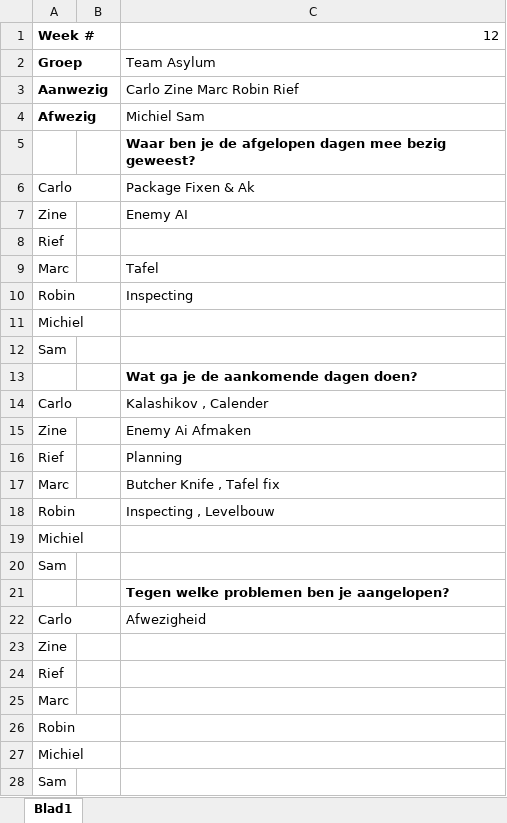
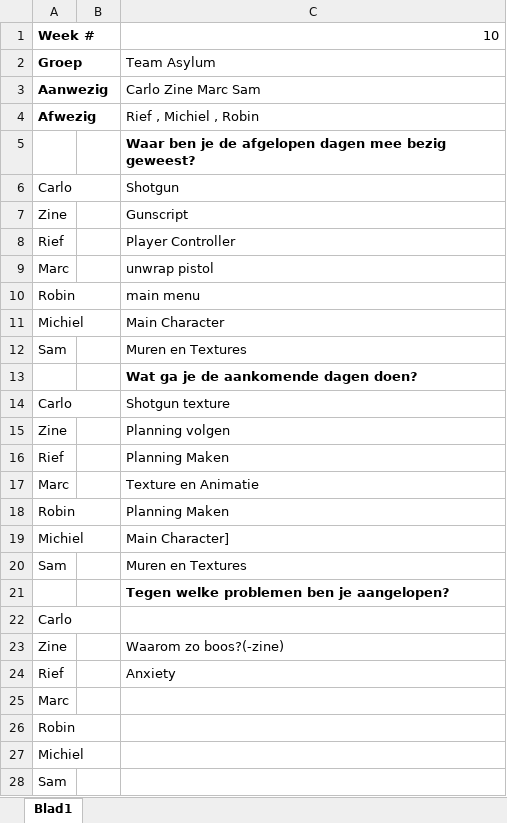
Before and after one commit to ryuiji/FPS, an Excel workbook: Algemeen/Scrumlog/Invulblad.xlsx, sheet Blad1, drawn as a sheet; only a part is shown; values as stored, in another font and other column widths than the file's, no borders; the diff covers the shown part only; the diff names each change by its address in the sheet, - before the commit and + after, or states it on an @@ line.

Commit message:
Revert "Scrum En Weaponrack"
This reverts commit 2d42a4a0c3f8a54f222cab118d523040dc5b2d97.

```diff
--- a/Algemeen/Scrumlog/Invulblad.xlsx (sheet Blad1)
+++ b/Algemeen/Scrumlog/Invulblad.xlsx (sheet Blad1)
-C1: 12
+C1: 10
-C3: Carlo Zine Marc Robin Rief
+C3: Carlo Zine Marc Sam
-C4: Michiel Sam
+C4: Rief , Michiel , Robin
-C6: Package Fixen & Ak
+C6: Shotgun
-C7: Enemy AI
+C7: Gunscript
-C8: (empty)
+C8: Player Controller
-C9: Tafel
+C9: unwrap pistol
-C10: Inspecting
+C10: main menu
-C11: (empty)
+C11: Main Character
-C12: (empty)
+C12: Muren en Textures
-C14: Kalashikov , Calender
+C14: Shotgun texture
-C15: Enemy Ai Afmaken
+C15: Planning volgen
-C16: Planning
+C16: Planning Maken
-C17: Butcher Knife , Tafel fix
+C17: Texture en Animatie
-C18: Inspecting , Levelbouw
+C18: Planning Maken
-C19: (empty)
+C19: Main Character]
-C20: (empty)
+C20: Muren en Textures
-C22: Afwezigheid
+C22: (empty)
-C23: (empty)
+C23: Waarom zo boos?(-zine)
-C24: (empty)
+C24: Anxiety
```
Also changed, not shown: 2 edited cells elsewhere in this sheet, 2 other files.
